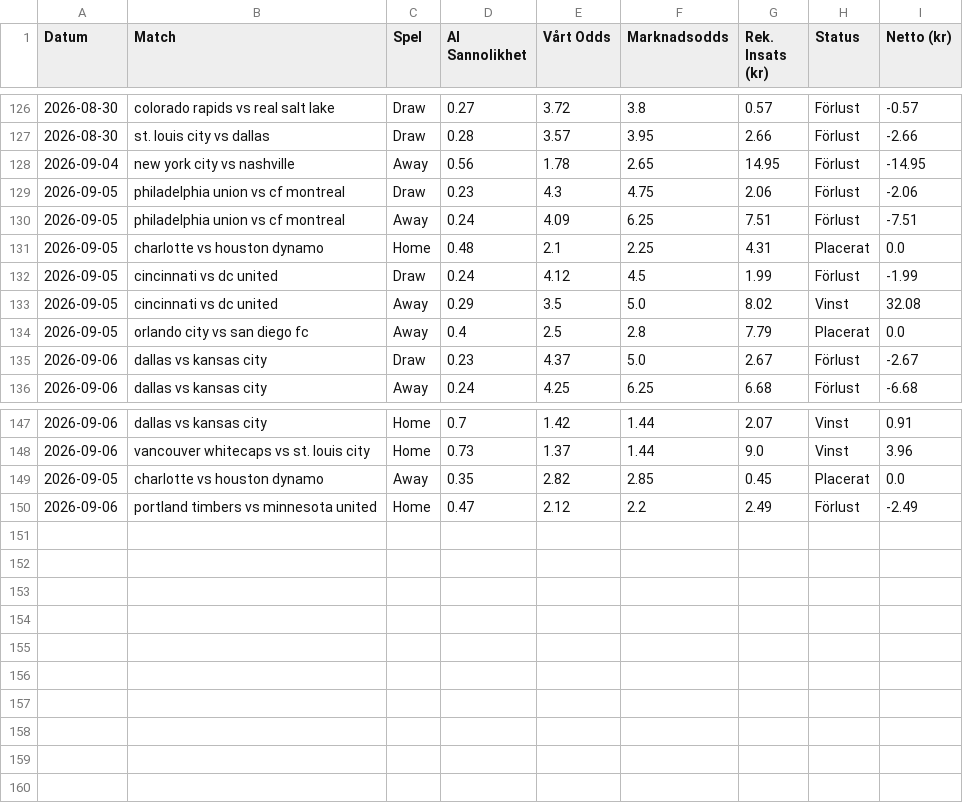
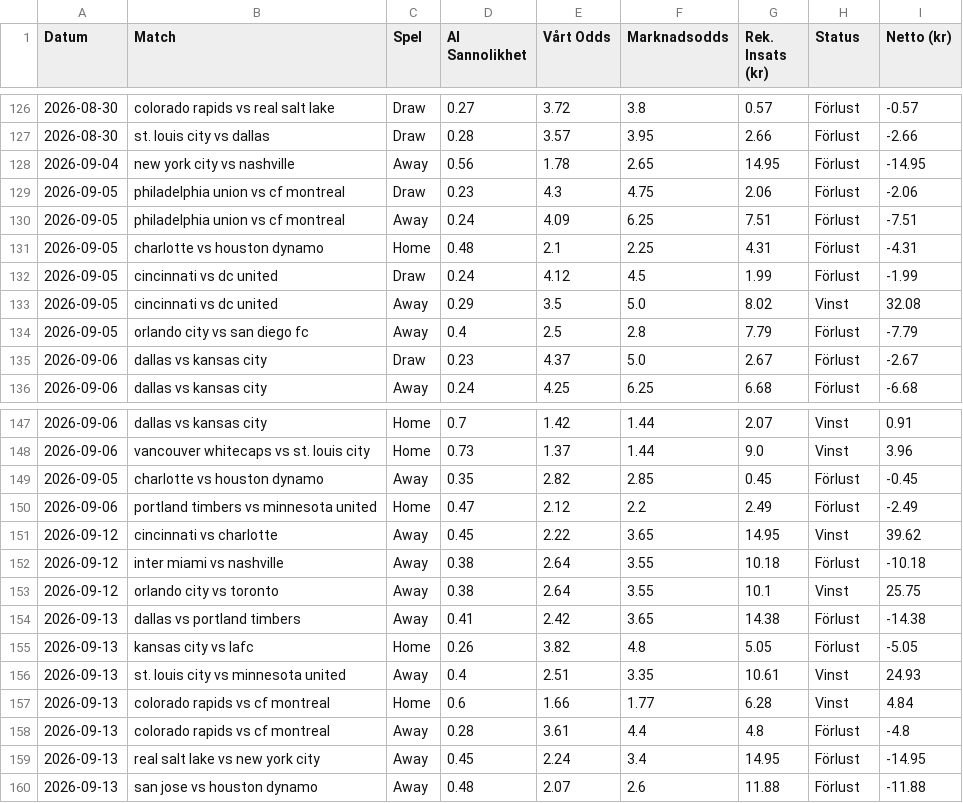
Before and after one commit to bjorndalman/website, a CSV file: data/betting_history.csv, drawn as a sheet; only a part is shown, gaps mark what is left out.

Commit message:
🏆 Automatisk synk: Ny bot-data och JSON-filer

```diff
--- a/data/betting_history.csv
+++ b/data/betting_history.csv
@@ -130,6 +130,6 @@ Datum,Match,Spel,AI Sannolikhet,Vårt Odds,Marknadsodds,Rek. Insats (kr),Status,
 2026-09-05,philadelphia union vs cf montreal,Away,0.24,4.09,6.25,7.51,Förlust,-7.51
-2026-09-05,charlotte vs houston dynamo,Home,0.48,2.1,2.25,4.31,Placerat,0.0
+2026-09-05,charlotte vs houston dynamo,Home,0.48,2.1,2.25,4.31,Förlust,-4.31
 2026-09-05,cincinnati vs dc united,Draw,0.24,4.12,4.5,1.99,Förlust,-1.99
 2026-09-05,cincinnati vs dc united,Away,0.29,3.5,5.0,8.02,Vinst,32.08
-2026-09-05,orlando city vs san diego fc,Away,0.4,2.5,2.8,7.79,Placerat,0.0
+2026-09-05,orlando city vs san diego fc,Away,0.4,2.5,2.8,7.79,Förlust,-7.79
 2026-09-06,dallas vs kansas city,Draw,0.23,4.37,5.0,2.67,Förlust,-2.67
@@ -148,3 +148,13 @@ Datum,Match,Spel,AI Sannolikhet,Vårt Odds,Marknadsodds,Rek. Insats (kr),Status,
 2026-09-06,vancouver whitecaps vs st. louis city,Home,0.73,1.37,1.44,9.0,Vinst,3.96
-2026-09-05,charlotte vs houston dynamo,Away,0.35,2.82,2.85,0.45,Placerat,0.0
+2026-09-05,charlotte vs houston dynamo,Away,0.35,2.82,2.85,0.45,Förlust,-0.45
 2026-09-06,portland timbers vs minnesota united,Home,0.47,2.12,2.2,2.49,Förlust,-2.49
+2026-09-12,cincinnati vs charlotte,Away,0.45,2.22,3.65,14.95,Vinst,39.62
+2026-09-12,inter miami vs nashville,Away,0.38,2.64,3.55,10.18,Förlust,-10.18
+2026-09-12,orlando city vs toronto,Away,0.38,2.64,3.55,10.1,Vinst,25.75
+2026-09-13,dallas vs portland timbers,Away,0.41,2.42,3.65,14.38,Förlust,-14.38
+2026-09-13,kansas city vs lafc,Home,0.26,3.82,4.8,5.05,Förlust,-5.05
+2026-09-13,st. louis city vs minnesota united,Away,0.4,2.51,3.35,10.61,Vinst,24.93
+2026-09-13,colorado rapids vs cf montreal,Home,0.6,1.66,1.77,6.28,Vinst,4.84
+2026-09-13,colorado rapids vs cf montreal,Away,0.28,3.61,4.4,4.8,Förlust,-4.8
+2026-09-13,real salt lake vs new york city,Away,0.45,2.24,3.4,14.95,Förlust,-14.95
+2026-09-13,san jose vs houston dynamo,Away,0.48,2.07,2.6,11.88,Förlust,-11.88
```
Also changed, not shown: data/portfolio_summary.csv, 4 other files.
